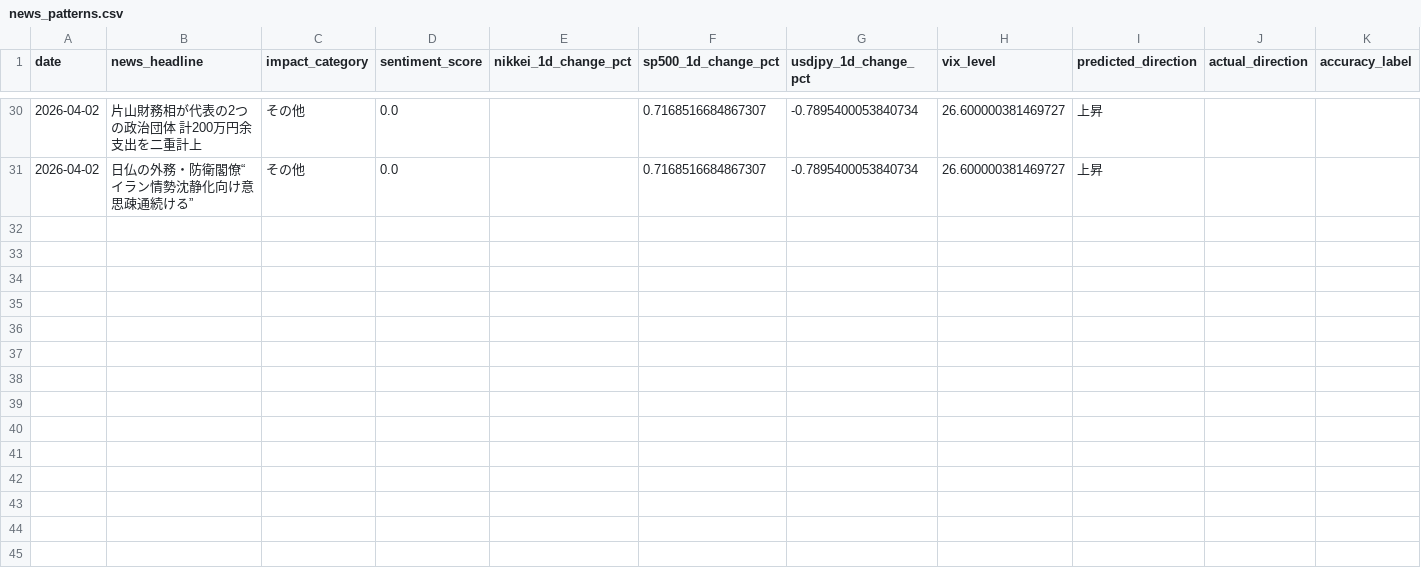
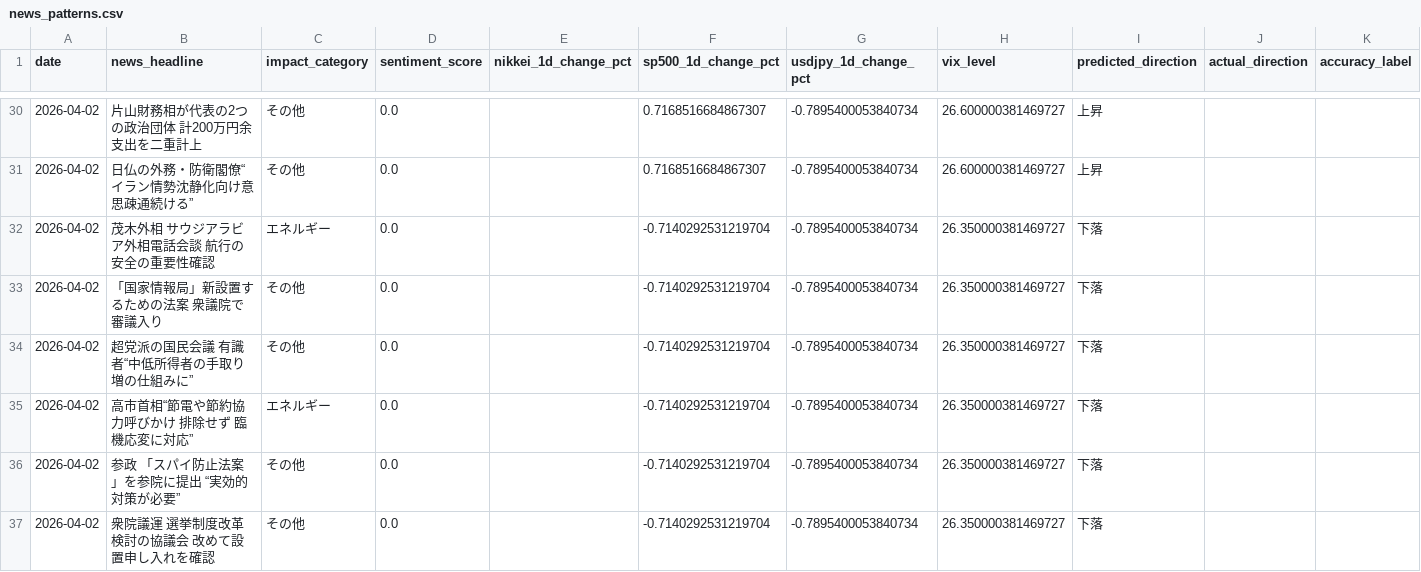
Before and after one commit to oguogu-bit/stock-assessment, a CSV file: data/news_patterns.csv, drawn as a sheet; only a part is shown, gaps mark what is left out.

```diff
--- a/data/news_patterns.csv
+++ b/data/news_patterns.csv
@@ -31 +31,7 @@
 2026-04-02,日仏の外務・防衛閣僚“イラン情勢沈静化向け意思疎通続ける”,その他,0.0,,0.7168516684867307,-0.7895400053840734,26.600000381469727,上昇,,
+2026-04-02,茂木外相 サウジアラビア外相電話会談 航行の安全の重要性確認,エネルギー,0.0,,-0.7140292531219704,-0.7895400053840734,26.350000381469727,下落,,
+2026-04-02,「国家情報局」新設置するための法案 衆議院で審議入り,その他,0.0,,-0.7140292531219704,-0.7895400053840734,26.350000381469727,下落,,
+2026-04-02,超党派の国民会議 有識者“中低所得者の手取り増の仕組みに”,その他,0.0,,-0.7140292531219704,-0.7895400053840734,26.350000381469727,下落,,
+2026-04-02,高市首相“節電や節約協力呼びかけ 排除せず 臨機応変に対応”,エネルギー,0.0,,-0.7140292531219704,-0.7895400053840734,26.350000381469727,下落,,
+2026-04-02,参政 「スパイ防止法案」を参院に提出 “実効的対策が必要”,その他,0.0,,-0.7140292531219704,-0.7895400053840734,26.350000381469727,下落,,
+2026-04-02,衆院議運 選挙制度改革検討の協議会 改めて設置申し入れを確認,その他,0.0,,-0.7140292531219704,-0.7895400053840734,26.350000381469727,下落,,
```
Also changed, not shown: 3 other files.
